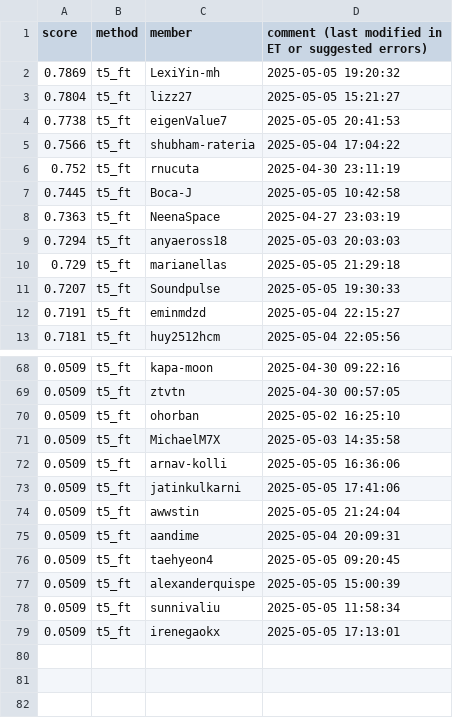
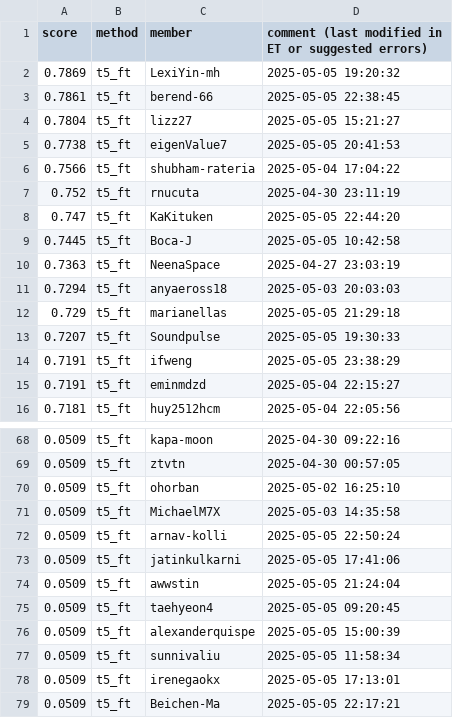
Before and after one commit to cornell-cs5740-sp25/leaderboards, a CSV file: a5/t5_ft.csv, drawn as a sheet; only a part is shown, gaps mark what is left out; the diff covers the shown part only.

```diff
--- a/a5/t5_ft.csv
+++ b/a5/t5_ft.csv
@@ -2,2 +2,3 @@ score,method,member,comment (last modified in ET or suggested errors)
 0.7869,t5_ft,LexiYin-mh,2025-05-05 19:20:32
+0.7861,t5_ft,berend-66,2025-05-05 22:38:45
 0.7804,t5_ft,lizz27,2025-05-05 15:21:27
@@ -6,2 +7,3 @@ score,method,member,comment (last modified in ET or suggested errors)
 0.752,t5_ft,rnucuta,2025-04-30 23:11:19
+0.747,t5_ft,KaKituken,2025-05-05 22:44:20
 0.7445,t5_ft,Boca-J,2025-05-05 10:42:58
@@ -11,2 +13,3 @@ score,method,member,comment (last modified in ET or suggested errors)
 0.7207,t5_ft,Soundpulse,2025-05-05 19:30:33
+0.7191,t5_ft,ifweng,2025-05-05 23:38:29
 0.7191,t5_ft,eminmdzd,2025-05-04 22:15:27
@@ -71,6 +71,5 @@ score,method,member,comment (last modified in ET or suggested errors)
 0.0509,t5_ft,MichaelM7X,2025-05-03 14:35:58
-0.0509,t5_ft,arnav-kolli,2025-05-05 16:36:06
+0.0509,t5_ft,arnav-kolli,2025-05-05 22:50:24
 0.0509,t5_ft,jatinkulkarni,2025-05-05 17:41:06
 0.0509,t5_ft,awwstin,2025-05-05 21:24:04
-0.0509,t5_ft,aandime,2025-05-04 20:09:31
 0.0509,t5_ft,taehyeon4,2025-05-05 09:20:45
@@ -79 +78,2 @@ score,method,member,comment (last modified in ET or suggested errors)
 0.0509,t5_ft,irenegaokx,2025-05-05 17:13:01
+0.0509,t5_ft,Beichen-Ma,2025-05-05 22:17:21
```
Also changed, not shown: 1 added row, 4 removed rows, 2 moved rows and 8 edited cells elsewhere in this file.
